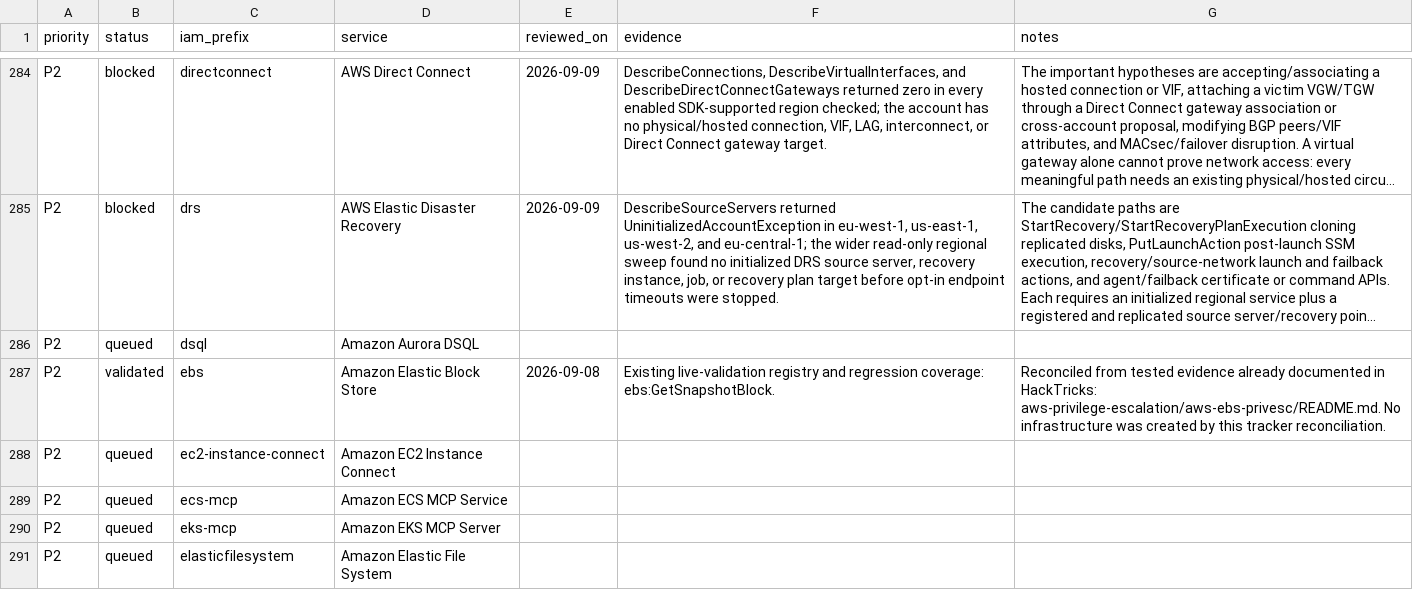
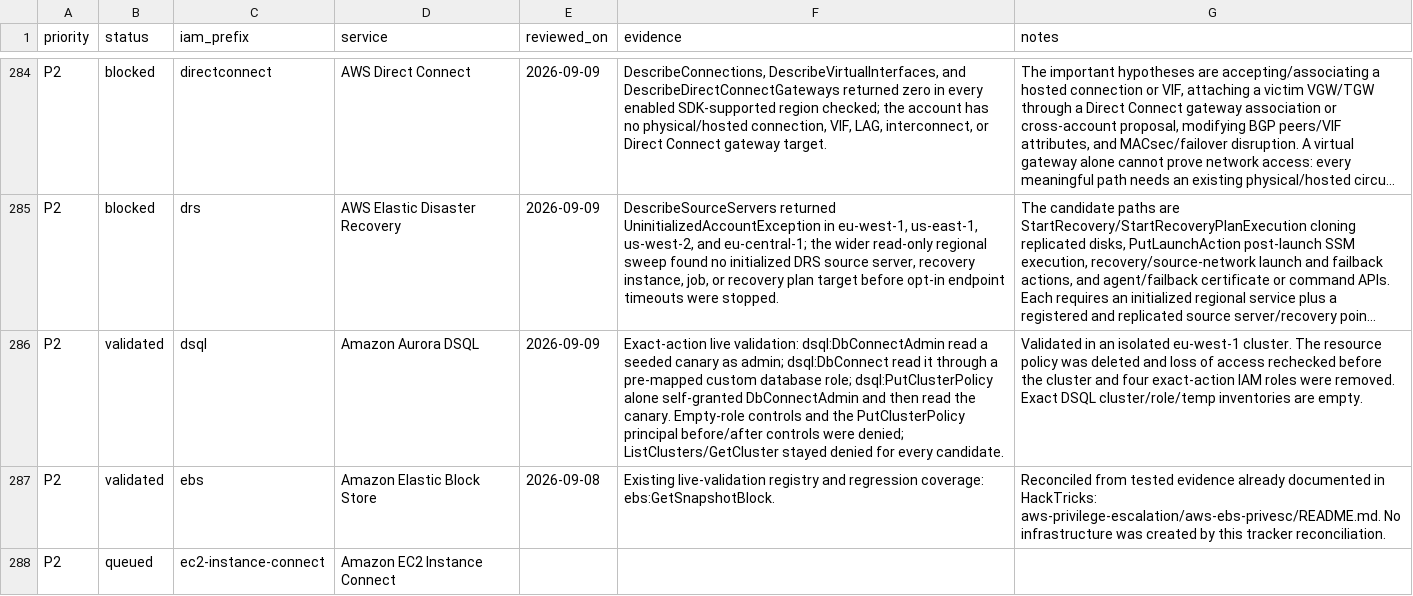
Before and after one commit to peass-ng/CloudPEASS, a CSV file: docs/AWS-service-security-review.csv, drawn as a sheet; only a part is shown, gaps mark what is left out; the shorter side is filled out with more unchanged rows; long unchanged cells end in …; the diff names each change by its address in the sheet, - before the commit and + after, or states it on an @@ line.

Commit message:
Validate Aurora DSQL data access escalation

```diff
--- a/docs/AWS-service-security-review.csv
+++ b/docs/AWS-service-security-review.csv
-B286 (status): queued
+B286 (status): validated
-E286 (reviewed_on): (empty)
+E286 (reviewed_on): 2026-09-09
-F286 (evidence): (empty)
+F286 (evidence): Exact-action live validation: dsql:DbConnectAdmin read a seeded canary as admin; dsql:DbConnect read it through a pre-mapped custom database role; dsql:PutClusterPolicy alone self-granted DbConnectAdmin and then read the canary. Empty-role controls and the PutClusterPolicy principal before/after controls were denied; ListClusters/GetCluster stayed denied for every candidate.
-G286 (notes): (empty)
+G286 (notes): Validated in an isolated eu-west-1 cluster. The resource policy was deleted and loss of access rechecked before the cluster and four exact-action IAM roles were removed. Exact DSQL cluster/role/temp inventories are empty.
```
Also changed, not shown: 3 other files.
